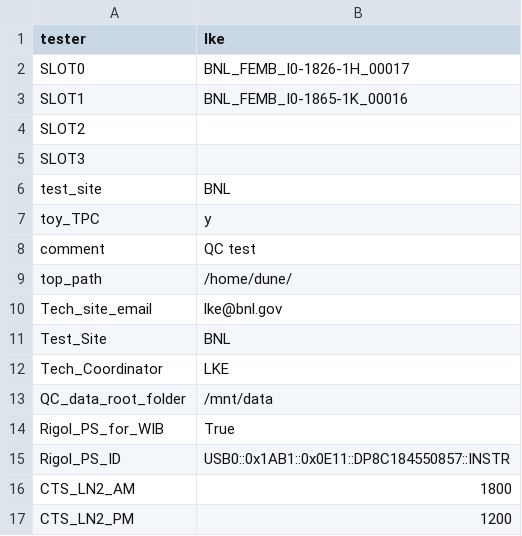
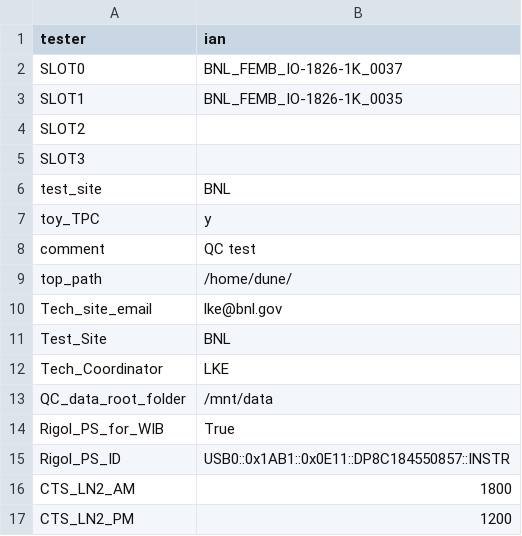
Before and after one commit to sgaobnl/BNL_CE_WIB_SW_QC, a CSV file: femb_info.csv, drawn as a sheet.

```diff
--- a/femb_info.csv
+++ b/femb_info.csv
@@ -1,4 +1,4 @@
-tester,lke
-SLOT0,BNL_FEMB_I0-1826-1H_00017
-SLOT1,BNL_FEMB_I0-1865-1K_00016
+tester,ian
+SLOT0,BNL_FEMB_IO-1826-1K_0037
+SLOT1,BNL_FEMB_IO-1826-1K_0035
 SLOT2,
```
Also changed, not shown: femb_info_implement.csv, 3 other files.
